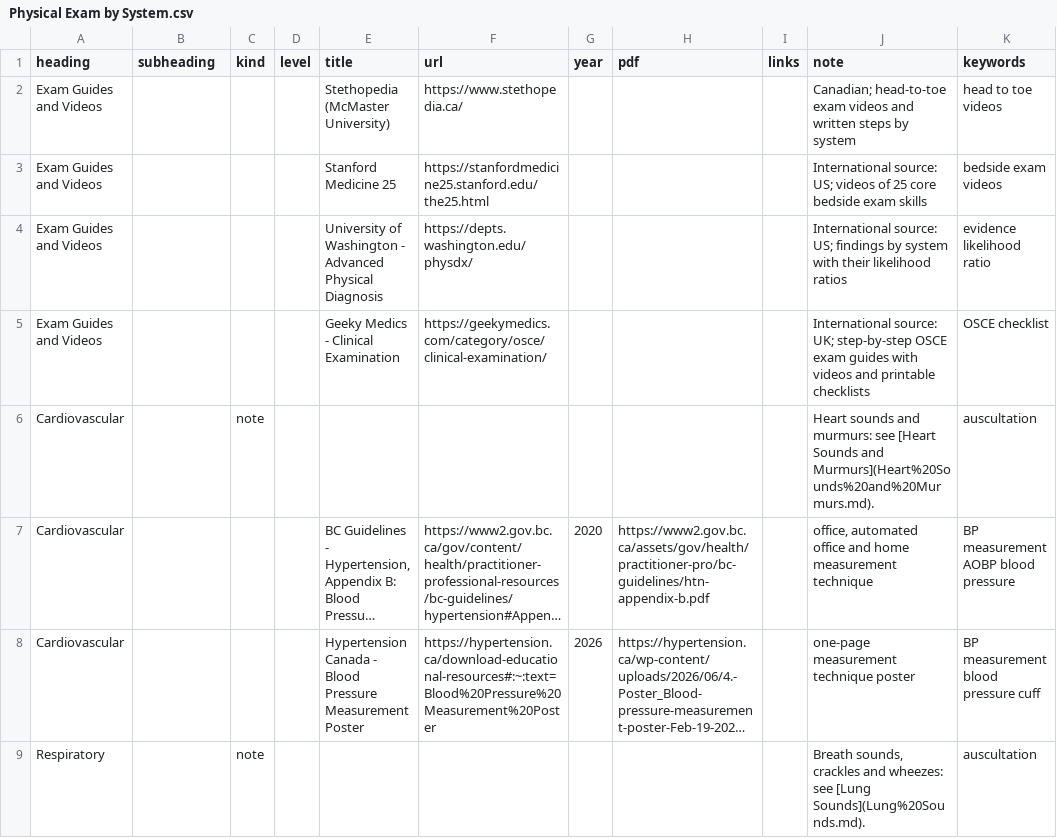
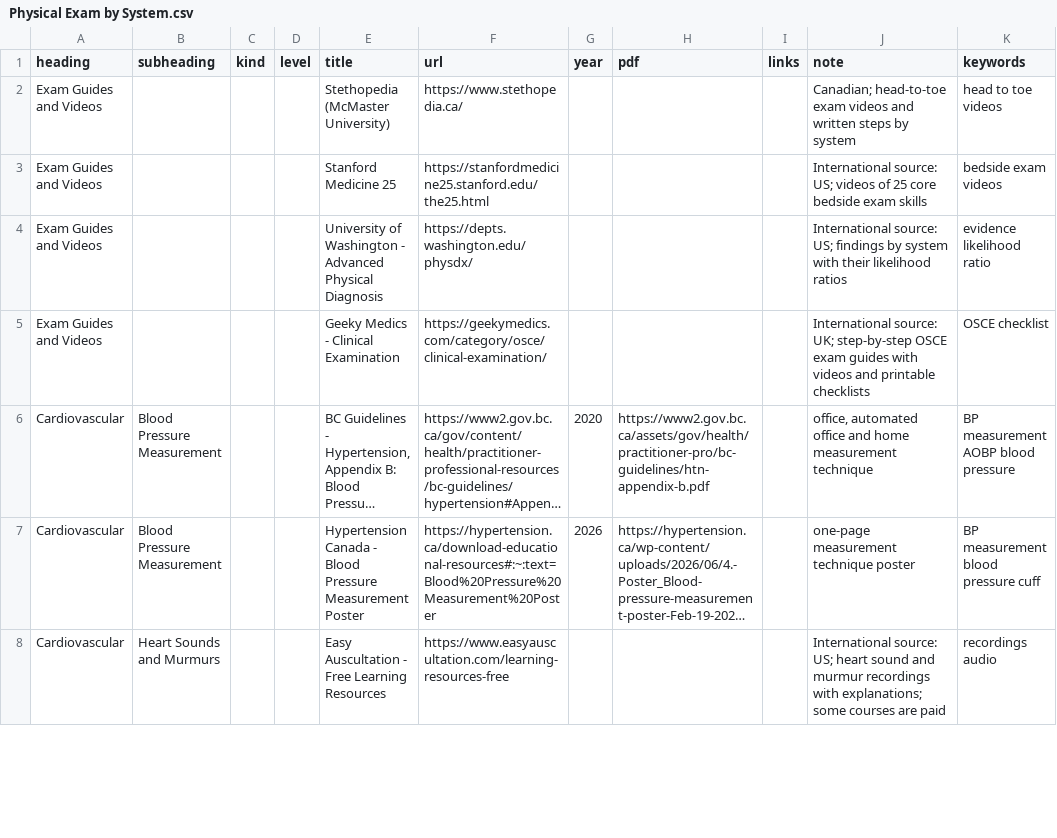
Before and after one commit to joegrafe/np-practice-resource, a CSV file: docs/2 Assessments/Physical Exam by System.csv, drawn as a sheet; only a part is shown; long unchanged cells end in …; removed rows and columns are numbered as before the commit, all else as after; the diff covers the shown part only; the diff names each change by its address in the sheet, - before the commit and + after, or states it on an @@ line.

```diff
--- a/docs/2 Assessments/Physical Exam by System.csv
+++ b/docs/2 Assessments/Physical Exam by System.csv
-row 6: Cardiovascular |  | note |  |  |  |  |  |  | Heart sounds and murmurs: see [Heart Sounds and Murmurs](Heart%20Sounds%20and%20Murmurs.md). | auscultation
-B6:B7 (subheading): (empty)
+B6:B7 (subheading): Blood Pressure Measurement
-row 9: Respiratory |  | note |  |  |  |  |  |  | Breath sounds, crackles and wheezes: see [Lung Sounds](Lung%20Sounds.md). | auscultation
+row 8: Cardiovascular | Heart Sounds and Murmurs |  |  | Easy Auscultation - Free Learning Resources | https://www.easyauscultation.com/learning-resources-free |  |  |  | International source: US; heart sound and murmur recordings with explanations; some courses are paid | recordings audio
```
Also changed, not shown: 5 added rows elsewhere in this file, 7 other files.
